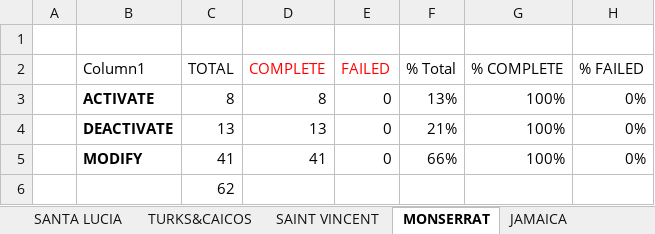
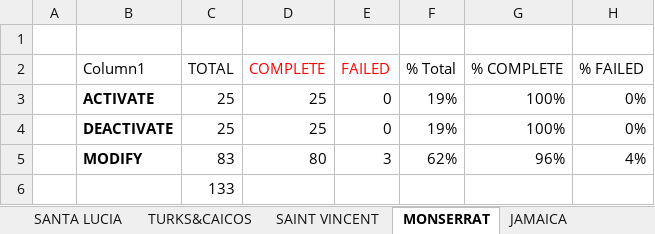
Before and after one commit to jesuslz/ASAP, an Excel workbook: ReporteSemanal/Condensado/FORMATO - Cable and Wireless - Barbados & Jamaica REPORTE AYO.xlsx, sheet MONSERRAT, drawn as a sheet; values as stored, in another font and other column widths than the file's, no borders; charts and pictures and table styles not drawn; removed rows and columns are numbered as before the commit, all else as after; the diff names each change by its address in the sheet, - before the commit and + after, or states it on an @@ line.

```diff
--- a/ReporteSemanal/Condensado/FORMATO - Cable and Wireless - Barbados & Jamaica REPORTE AYO.xlsx (sheet MONSERRAT)
+++ b/ReporteSemanal/Condensado/FORMATO - Cable and Wireless - Barbados & Jamaica REPORTE AYO.xlsx (sheet MONSERRAT)
-C3 (TOTAL): 8
+C3 (TOTAL): 25
-D3 (COMPLETE): 8
+D3 (COMPLETE): 25
-F3 (% Total): 13%
+F3 (% Total): 19%
-C4 (TOTAL): 13
+C4 (TOTAL): 25
-D4 (COMPLETE): 13
+D4 (COMPLETE): 25
-F4 (% Total): 21%
+F4 (% Total): 19%
-row 5:  | MODIFY | 41 | 41 | 0 | 66% | 100% | 0%
+row 5:  | MODIFY | 83 | 80 | 3 | 62% | 96% | 4%
-C6 (TOTAL): 62
+C6 (TOTAL): 133
```
Also changed, not shown: sheet JAMAICA, sheet BARBADOS, sheet ANGUILLA, sheet DOMINICA, sheet CAYMAN, sheet ANTIGUA, 6 more sheets, charts or pictures, INTE-Performance-JAMU-2018.xlsx, INTE-Performance-WASS-2018.xlsx, 15 other files.
